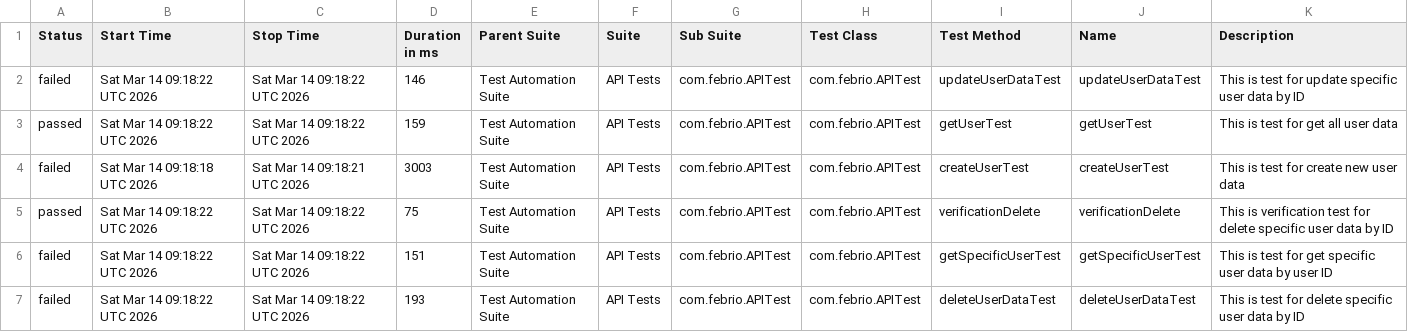
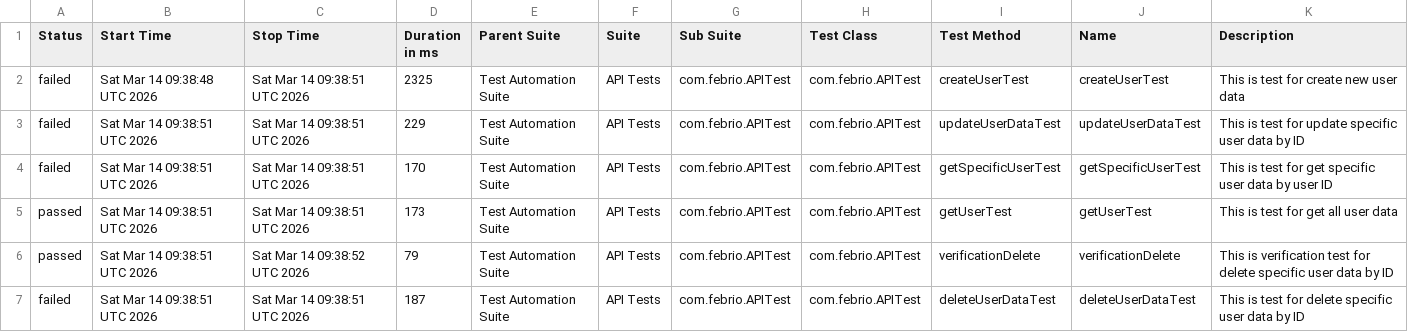
Before and after one commit to rizkyadhipratama/Final-Exam-Jayjay, a CSV file: allure-report/data/suites.csv, drawn as a sheet.

```diff
--- a/allure-report/data/suites.csv
+++ b/allure-report/data/suites.csv
@@ -1,7 +1,7 @@
 "Status","Start Time","Stop Time","Duration in ms","Parent Suite","Suite","Sub Suite","Test Class","Test Method","Name","Description"
-"failed","Sat Mar 14 09:18:22 UTC 2026","Sat Mar 14 09:18:22 UTC 2026","146","Test Automation Suite","API Tests","com.febrio.APITest","com.febrio.APITest","updateUserDataTest","updateUserDataTest","This is test for update specific user data by ID"
-"passed","Sat Mar 14 09:18:22 UTC 2026","Sat Mar 14 09:18:22 UTC 2026","159","Test Automation Suite","API Tests","com.febrio.APITest","com.febrio.APITest","getUserTest","getUserTest","This is test for get all user data"
-"failed","Sat Mar 14 09:18:18 UTC 2026","Sat Mar 14 09:18:21 UTC 2026","3003","Test Automation Suite","API Tests","com.febrio.APITest","com.febrio.APITest","createUserTest","createUserTest","This is test for create new user data"
-"passed","Sat Mar 14 09:18:22 UTC 2026","Sat Mar 14 09:18:22 UTC 2026","75","Test Automation Suite","API Tests","com.febrio.APITest","com.febrio.APITest","verificationDelete","verificationDelete","This is verification test for delete specific user data by ID"
-"failed","Sat Mar 14 09:18:22 UTC 2026","Sat Mar 14 09:18:22 UTC 2026","151","Test Automation Suite","API Tests","com.febrio.APITest","com.febrio.APITest","getSpecificUserTest","getSpecificUserTest","This is test for get specific user data by user ID"
-"failed","Sat Mar 14 09:18:22 UTC 2026","Sat Mar 14 09:18:22 UTC 2026","193","Test Automation Suite","API Tests","com.febrio.APITest","com.febrio.APITest","deleteUserDataTest","deleteUserDataTest","This is test for delete specific user data by ID"
+"failed","Sat Mar 14 09:38:48 UTC 2026","Sat Mar 14 09:38:51 UTC 2026","2325","Test Automation Suite","API Tests","com.febrio.APITest","com.febrio.APITest","createUserTest","createUserTest","This is test for create new user data"
+"failed","Sat Mar 14 09:38:51 UTC 2026","Sat Mar 14 09:38:51 UTC 2026","229","Test Automation Suite","API Tests","com.febrio.APITest","com.febrio.APITest","updateUserDataTest","updateUserDataTest","This is test for update specific user data by ID"
+"failed","Sat Mar 14 09:38:51 UTC 2026","Sat Mar 14 09:38:51 UTC 2026","170","Test Automation Suite","API Tests","com.febrio.APITest","com.febrio.APITest","getSpecificUserTest","getSpecificUserTest","This is test for get specific user data by user ID"
+"passed","Sat Mar 14 09:38:51 UTC 2026","Sat Mar 14 09:38:51 UTC 2026","173","Test Automation Suite","API Tests","com.febrio.APITest","com.febrio.APITest","getUserTest","getUserTest","This is test for get all user data"
+"passed","Sat Mar 14 09:38:51 UTC 2026","Sat Mar 14 09:38:52 UTC 2026","79","Test Automation Suite","API Tests","com.febrio.APITest","com.febrio.APITest","verificationDelete","verificationDelete","This is verification test for delete specific user data by ID"
+"failed","Sat Mar 14 09:38:51 UTC 2026","Sat Mar 14 09:38:51 UTC 2026","187","Test Automation Suite","API Tests","com.febrio.APITest","com.febrio.APITest","deleteUserDataTest","deleteUserDataTest","This is test for delete specific user data by ID"
```
Also changed, not shown: allure-report/data/behaviors.csv, 27 other files.
